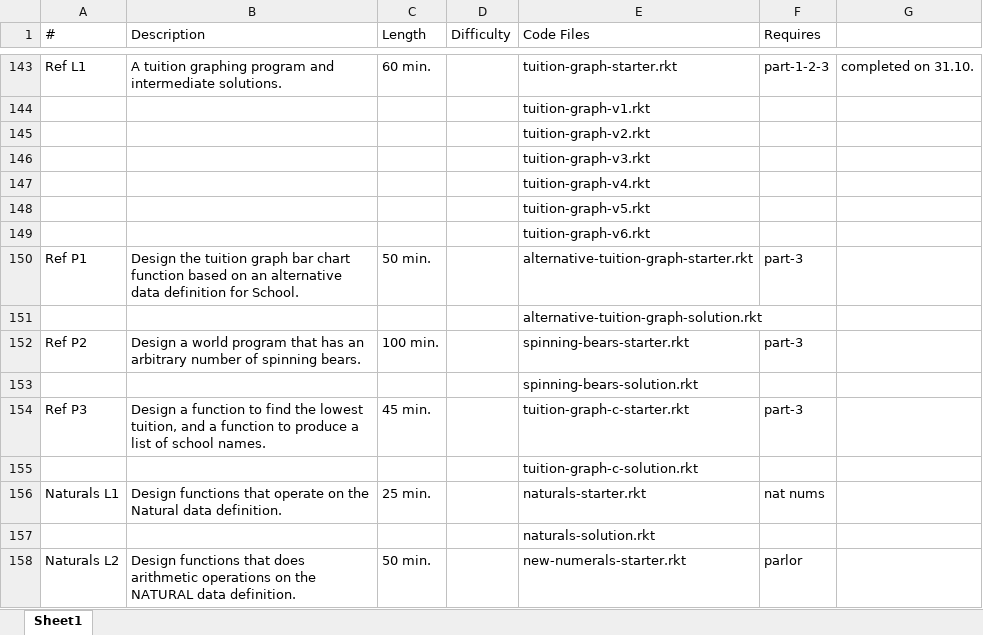
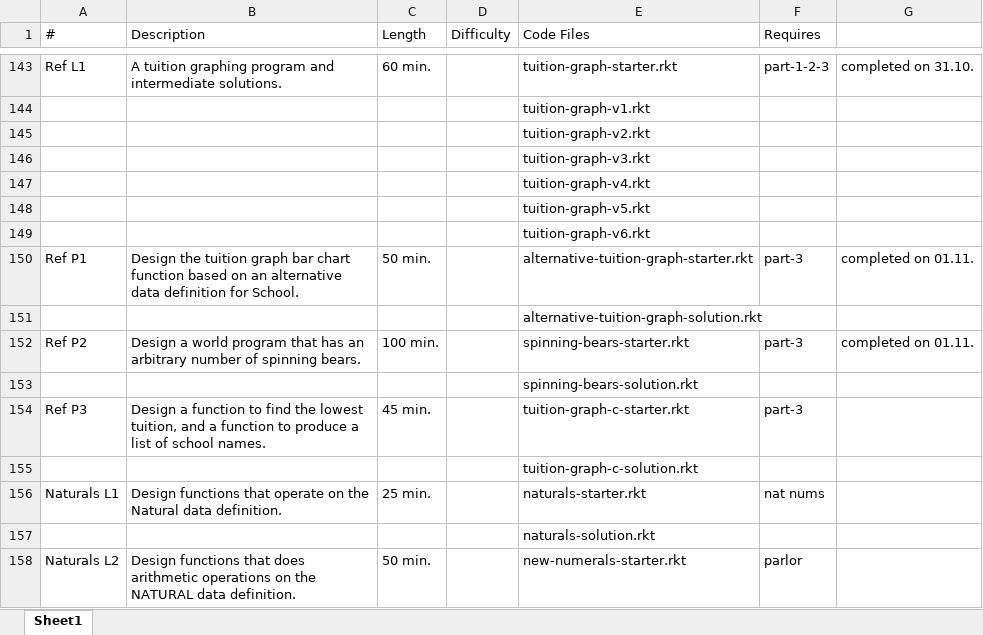
Before and after one commit to carbonleakage/HtDF_exercises, an Excel workbook: Exercise_Sequence.xlsx, sheet Sheet1, drawn as a sheet; only a part is shown, gaps mark what is left out; values as stored, in another font and other column widths than the file's, no borders; the diff names each change by its address in the sheet, - before the commit and + after, or states it on an @@ line.

```diff
--- a/Exercise_Sequence.xlsx (sheet Sheet1)
+++ b/Exercise_Sequence.xlsx (sheet Sheet1)
-G150: (empty)
+G150: completed on 01.11.
-G152: (empty)
+G152: completed on 01.11.
```
Also changed, not shown: 4 other files.
